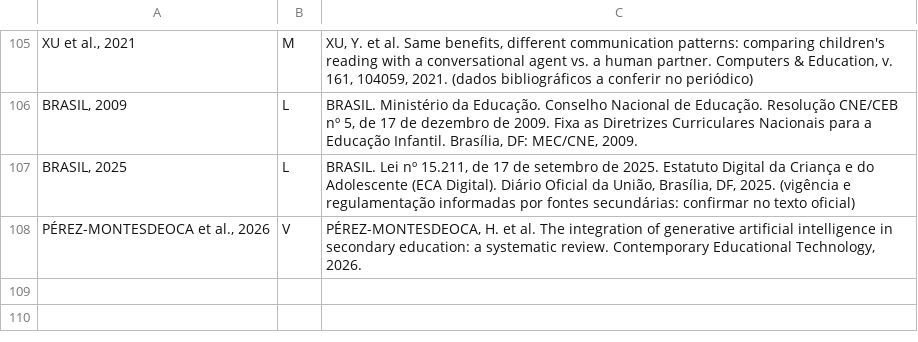
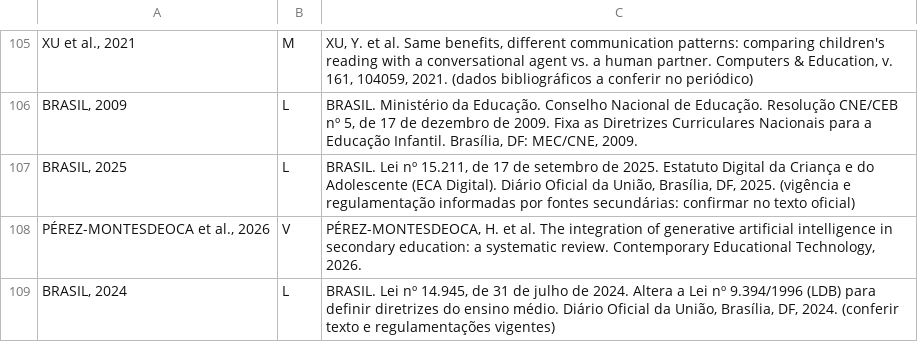
Before and after one commit to arakenmedeiros/claude, a TSV file: livro_ia_educacao/cap/bank.tsv, drawn as a sheet; only a part is shown, gaps mark what is left out.

```diff
--- a/livro_ia_educacao/cap/bank.tsv
+++ b/livro_ia_educacao/cap/bank.tsv
@@ -108 +108,2 @@ BRASIL, 2025|L|BRASIL. Lei nº 15.211, de 17 de setembro de 2025. Estatuto Digit
 PÉREZ-MONTESDEOCA et al., 2026|V|PÉREZ-MONTESDEOCA, H. et al. The integration of generative artificial intelligence in secondary education: a systematic review. Contemporary Educational Technology, 2026.
+BRASIL, 2024|L|BRASIL. Lei nº 14.945, de 31 de julho de 2024. Altera a Lei nº 9.394/1996 (LDB) para definir diretrizes do ensino médio. Diário Oficial da União, Brasília, DF, 2024. (conferir texto e regulamentações vigentes)
```
Also changed, not shown: 6 other files.
